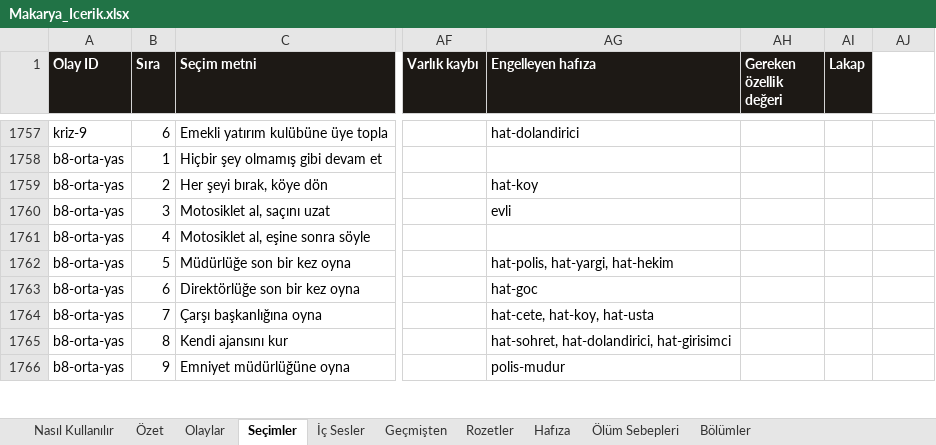
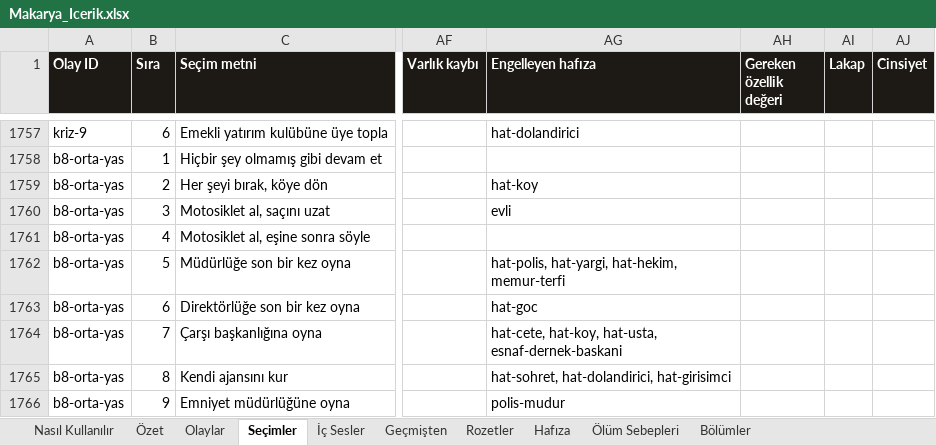
Before and after one commit to Dygrogrand/Makarya, an Excel workbook: Makarya_Icerik.xlsx, sheet Seçimler, drawn as a sheet; only a part is shown, gaps mark what is left out; values as stored, in another font and other column widths than the file's, no borders; the diff covers the shown part only; the diff names each change by its address in the sheet, - before the commit and + after, or states it on an @@ line.

```diff
--- a/Makarya_Icerik.xlsx (sheet Seçimler)
+++ b/Makarya_Icerik.xlsx (sheet Seçimler)
-AJ1: (empty)
+AJ1: Cinsiyet
-AJ1 fill: none
+AJ1 fill: #1D1915
-AG1762 (Engelleyen hafıza): hat-polis, hat-yargi, hat-hekim
+AG1762 (Engelleyen hafıza): hat-polis, hat-yargi, hat-hekim, memur-terfi
-AG1764 (Engelleyen hafıza): hat-cete, hat-koy, hat-usta
+AG1764 (Engelleyen hafıza): hat-cete, hat-koy, hat-usta, esnaf-dernek-baskani
```
Also changed, not shown: 3 added rows and 4 edited cells elsewhere in this sheet, sheet Olaylar, sheet Özet, 5 other files.
